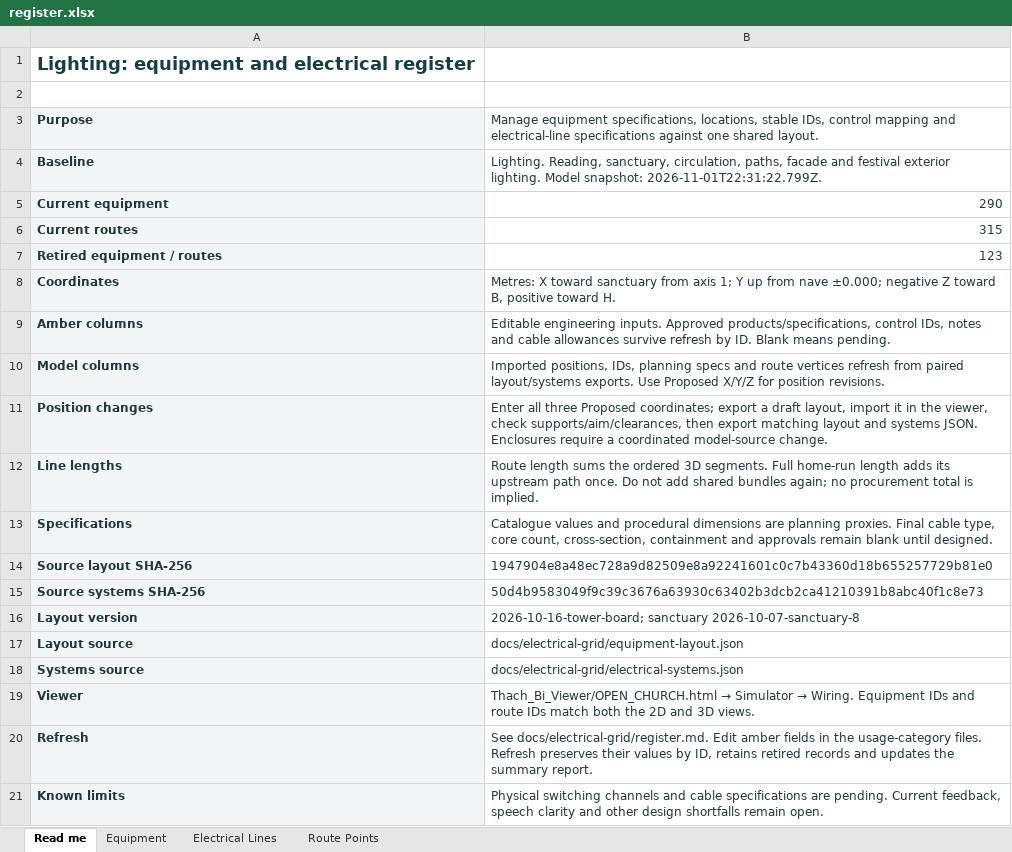
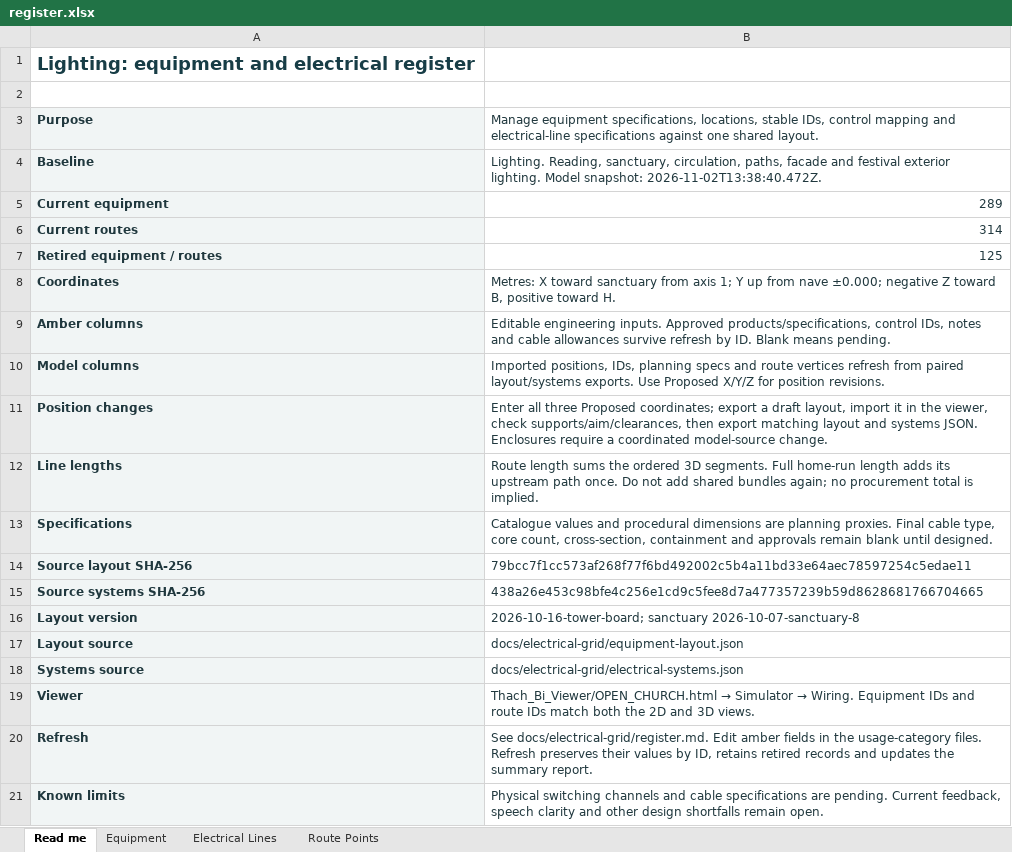
Before and after one commit to DangHoangGeo/giaoxuthachbi-simulator, an Excel workbook: docs/electrical-grid/categories/lighting/register.xlsx, sheet Read me, drawn as a sheet; only a part is shown; values as stored, in another font and other column widths than the file's, no borders; the diff names each change by its address in the sheet, - before the commit and + after, or states it on an @@ line.

```diff
--- a/docs/electrical-grid/categories/lighting/register.xlsx (sheet Read me)
+++ b/docs/electrical-grid/categories/lighting/register.xlsx (sheet Read me)
-B4: …Model snapshot: 2026-11-01T22:31:22.799Z.
+B4: …Model snapshot: 2026-11-02T13:38:40.472Z.
-B5: 290
+B5: 289
-B6: 315
+B6: 314
-B7: 123
+B7: 125
-B14: 1947904e8a48ec728a9d82509e8a92241601c0c7b43360d18b655257729b81e0
+B14: 79bcc7f1cc573af268f77f6bd492002c5b4a11bd33e64aec78597254c5edae11
-B15: 50d4b9583049f9c39c3676a63930c63402b3dcb2ca41210391b8abc40f1c8e73
+B15: 438a26e453c98bfe4c256e1cd9c5fee8d7a477357239b59d8628681766704665
```
Also changed, not shown: sheet Route Points, sheet Equipment, sheet Electrical Lines, formulas that keep their value, docs/electrical-grid/categories/air-system/register.xlsx, docs/electrical-grid/categories/decoration/register.xlsx, 18 other files.
